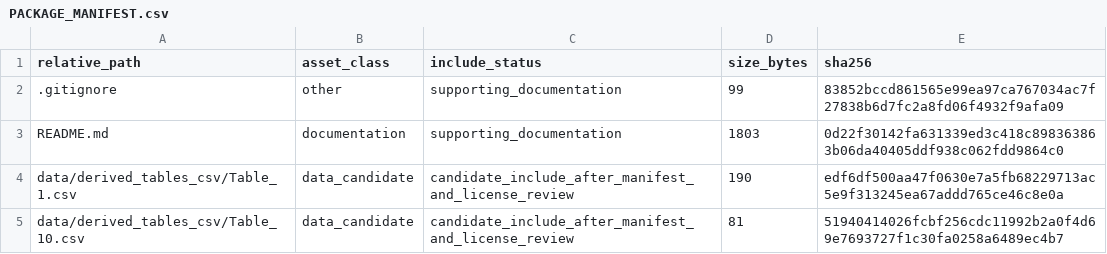
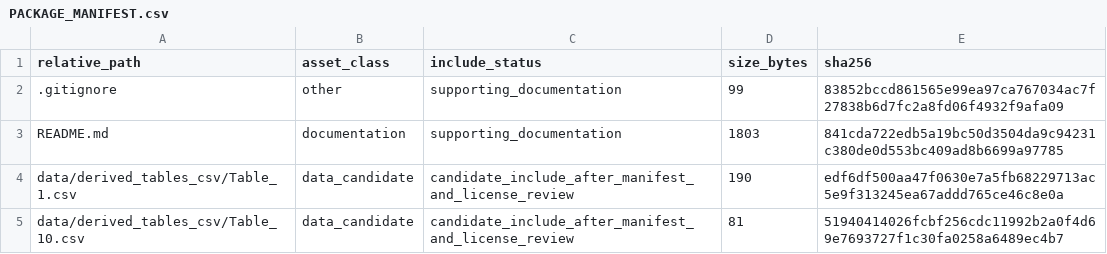
Before and after one commit to dlevinson/paper-2014-01-hot-or-not-driver-elasticity-to-price-on-the-mnpass-hot-lanes, a CSV file: PACKAGE_MANIFEST.csv, drawn as a sheet; only a part is shown.

Commit message:
Initial local package snapshot

```diff
--- a/PACKAGE_MANIFEST.csv
+++ b/PACKAGE_MANIFEST.csv
@@ -2,3 +2,3 @@ relative_path,asset_class,include_status,size_bytes,sha256
 .gitignore,other,supporting_documentation,99,83852bccd861565e99ea97ca767034ac7f27838b6d7fc2a8fd06f4932f9afa09
-README.md,documentation,supporting_documentation,1803,0d22f30142fa631339ed3c418c898363863b06da40405ddf938c062fdd9864c0
+README.md,documentation,supporting_documentation,1803,841cda722edb5a19bc50d3504da9c94231c380de0d553bc409ad8b6699a97785
 data/derived_tables_csv/Table_1.csv,data_candidate,candidate_include_after_manifest_and_license_review,190,edf6df500aa47f0630e7a5fb68229713ac5e9f313245ea67addd765ce46c8e0a
```
Also changed, not shown: 3 other files.
